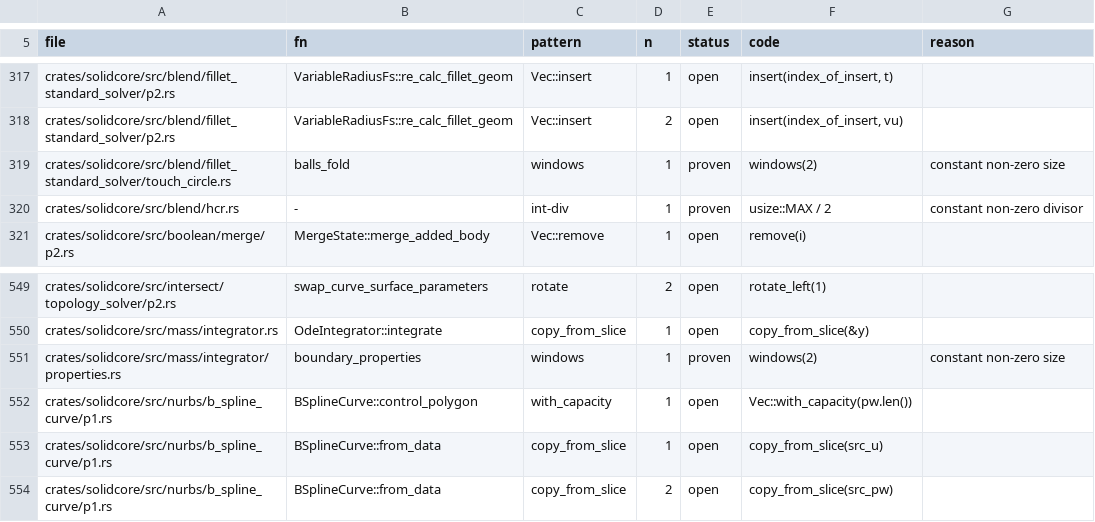
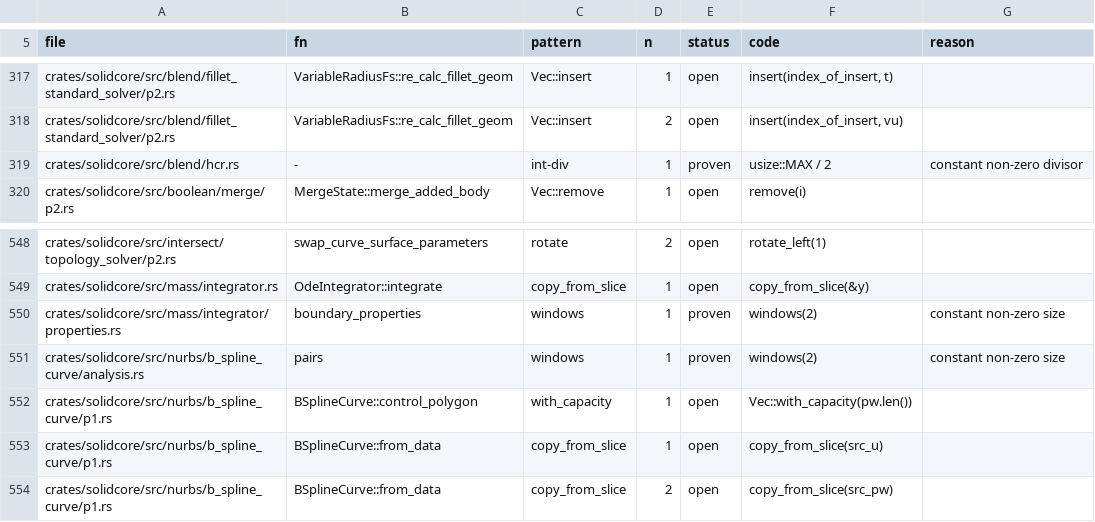
Before and after one commit to tangency-labs/solidcore, a TSV file: plan/panic-sites.tsv, drawn as a sheet; only a part is shown, gaps mark what is left out; removed rows and columns are numbered as before the commit, all else as after; the diff names each change by its address in the sheet, - before the commit and + after, or states it on an @@ line.

Commit message:
plan: the panic-site list regenerated on main at 689ee7572

```diff
--- a/plan/panic-sites.tsv
+++ b/plan/panic-sites.tsv
-row 319: crates/solidcore/src/blend/fillet_standard_solver/touch_circle.rs | balls_fold | windows | 1 | proven | windows(2) | constant non-zero size
+row 551: crates/solidcore/src/nurbs/b_spline_curve/analysis.rs | pairs | windows | 1 | proven | windows(2) | constant non-zero size
```
